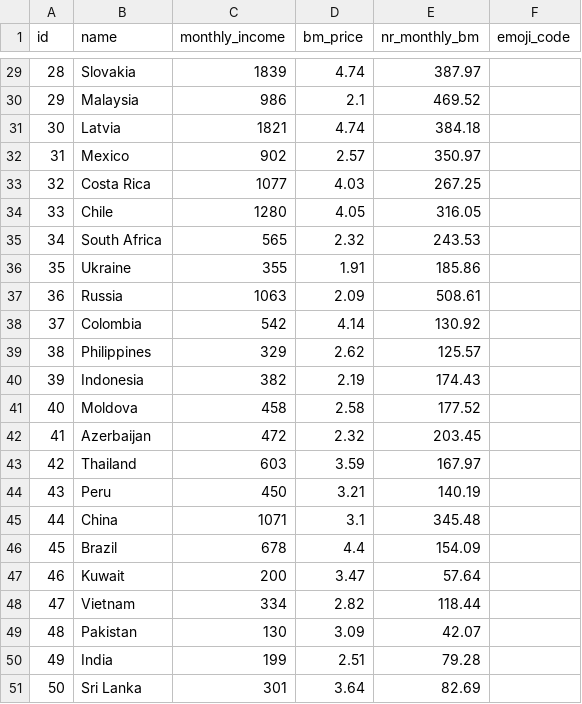
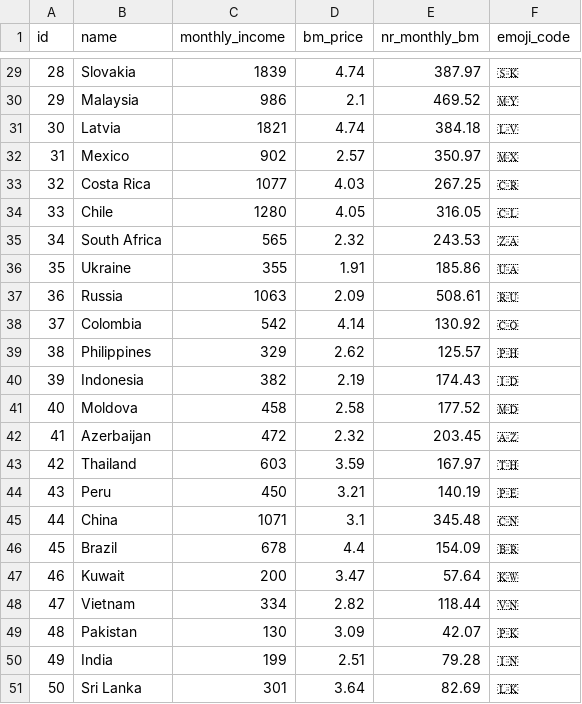
Before and after one commit to leopokoyo/HW-PROJECT-REPOSITORY, a CSV file: data.csv, drawn as a sheet; only a part is shown, gaps mark what is left out; the diff covers the shown part only.

```diff
--- a/data.csv
+++ b/data.csv
@@ -29,23 +29,23 @@ id,name,monthly_income,bm_price,nr_monthly_bm,emoji_code
-28,Slovakia,1839,4.74,387.97,
-29,Malaysia,986,2.1,469.52,
-30,Latvia,1821,4.74,384.18,
-31,Mexico,902,2.57,350.97,
-32,Costa Rica,1077,4.03,267.25,
-33,Chile,1280,4.05,316.05,
-34,South Africa,565,2.32,243.53,
-35,Ukraine,355,1.91,185.86,
-36,Russia,1063,2.09,508.61,
-37,Colombia,542,4.14,130.92,
-38,Philippines,329,2.62,125.57,
-39,Indonesia,382,2.19,174.43,
-40,Moldova,458,2.58,177.52,
-41,Azerbaijan,472,2.32,203.45,
-42,Thailand,603,3.59,167.97,
-43,Peru,450,3.21,140.19,
-44,China,1071,3.1,345.48,
-45,Brazil,678,4.4,154.09,
-46,Kuwait,200,3.47,57.64,
-47,Vietnam,334,2.82,118.44,
-48,Pakistan,130,3.09,42.07,
-49,India,199,2.51,79.28,
-50,Sri Lanka,301,3.64,82.69,
+28,Slovakia,1839,4.74,387.97,🇸🇰
+29,Malaysia,986,2.1,469.52,🇲🇾
+30,Latvia,1821,4.74,384.18,🇱🇻
+31,Mexico,902,2.57,350.97,🇲🇽
+32,Costa Rica,1077,4.03,267.25,🇨🇷
+33,Chile,1280,4.05,316.05,🇨🇱
+34,South Africa,565,2.32,243.53,🇿🇦
+35,Ukraine,355,1.91,185.86,🇺🇦
+36,Russia,1063,2.09,508.61,🇷🇺
+37,Colombia,542,4.14,130.92,🇨🇴
+38,Philippines,329,2.62,125.57,🇵🇭
+39,Indonesia,382,2.19,174.43,🇮🇩
+40,Moldova,458,2.58,177.52,🇲🇩
+41,Azerbaijan,472,2.32,203.45,🇦🇿
+42,Thailand,603,3.59,167.97,🇹🇭
+43,Peru,450,3.21,140.19,🇵🇪
+44,China,1071,3.1,345.48,🇨🇳
+45,Brazil,678,4.4,154.09,🇧🇷
+46,Kuwait,200,3.47,57.64,🇰🇼
+47,Vietnam,334,2.82,118.44,🇻🇳
+48,Pakistan,130,3.09,42.07,🇵🇰
+49,India,199,2.51,79.28,🇮🇳
+50,Sri Lanka,301,3.64,82.69,🇱🇰
```
Also changed, not shown: 29 edited cells elsewhere in this file, 12 other files.
